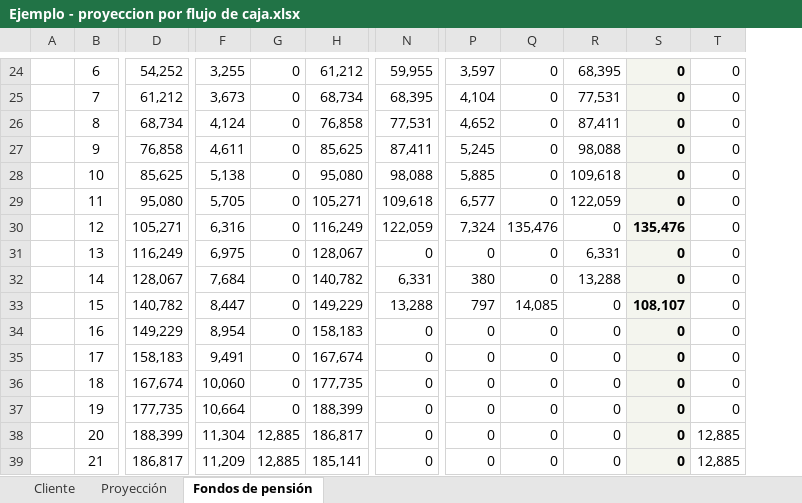
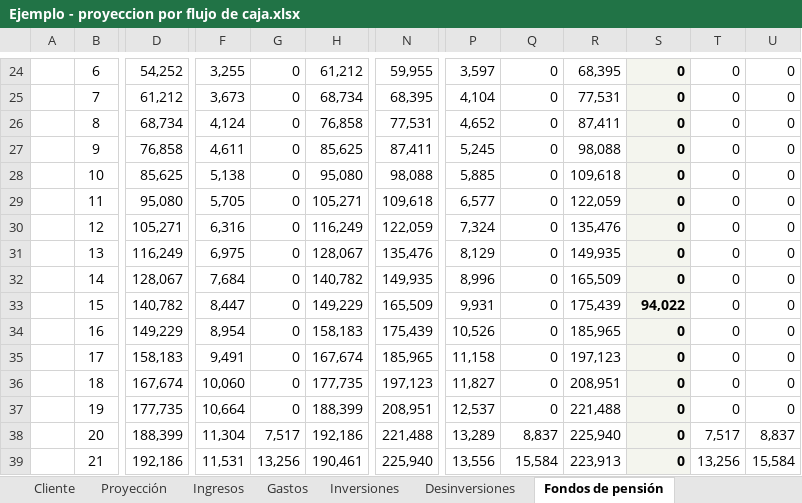
Before and after one commit to jzunigachoto/chotocruzco-FinancePlanning, an Excel workbook: Ejemplo - proyeccion por flujo de caja.xlsx, sheet Fondos de pensión, drawn as a sheet; only a part is shown, gaps mark what is left out; values as stored, in another font and other column widths than the file's, no borders; removed rows and columns are numbered as before the commit, all else as after; the diff covers the shown part only; the diff names each change by its address in the sheet, - before the commit and + after, or states it on an @@ line.

```diff
--- a/Ejemplo - proyeccion por flujo de caja.xlsx (sheet Fondos de pensión)
+++ b/Ejemplo - proyeccion por flujo de caja.xlsx (sheet Fondos de pensión)
+sheet tab: Ingresos
+sheet tab: Gastos
+sheet tab: Inversiones
+sheet tab: Desinversiones
-column R, rows 24-39: 68,395 | 77,531 | 87,411 | 98,088 | 109,618 | 122,059 | 0 | 6,331 | 13,288 | 0 | 0 | 0 | 0 | 0 | 0 | 0
+column R, rows 24-39: 68,395 | 77,531 | 87,411 | 98,088 | 109,618 | 122,059 | 135,476 | 149,935 | 165,509 | 175,439 | 185,965 | 197,123 | 208,951 | 221,488 | 225,940 | 223,913
+column U, rows 24-39: 0 | 0 | 0 | 0 | 0 | 0 | 0 | 0 | 0 | 0 | 0 | 0 | 0 | 0 | 8,837 | 15,584
-Q30: 135,476
+Q30: 0
-S30: 135,476
+S30: 0
-N31: 0
+N31: 135,476
-P31: 0
+P31: 8,129
-N32: 6,331
+N32: 149,935
-P32: 380
+P32: 8,996
-N33: 13,288
+N33: 165,509
-P33: 797
+P33: 9,931
-Q33: 14,085
+Q33: 0
-S33: 108,107
+S33: 94,022
-N34: 0
+N34: 175,439
-P34: 0
+P34: 10,526
-N35: 0
+N35: 185,965
-P35: 0
+P35: 11,158
-N36: 0
+N36: 197,123
-P36: 0
+P36: 11,827
-N37: 0
+N37: 208,951
-P37: 0
+P37: 12,537
-G38: 12,885
+G38: 7,517
-H38: 186,817
+H38: 192,186
-N38: 0
+N38: 221,488
-P38: 0
+P38: 13,289
-Q38: 0
+Q38: 8,837
-T38: 12,885
+T38: 7,517
-D39: 186,817
+D39: 192,186
-F39: 11,209
+F39: 11,531
-G39: 12,885
+G39: 13,256
-H39: 185,141
+H39: 190,461
-N39: 0
+N39: 225,940
-P39: 0
+P39: 13,556
-Q39: 0
+Q39: 15,584
-T39: 12,885
+T39: 13,256
```
Also changed, not shown: 251 edited cells, cell formats and merged cells elsewhere in this sheet, sheet Proyección, sheet Cliente, formulas that keep their value, charts or pictures, plantilla_familias.xlsx, plantilla_instituciones.xlsx, 7 other files.
